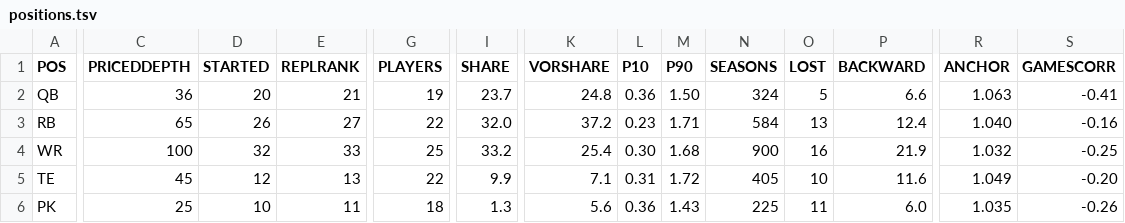
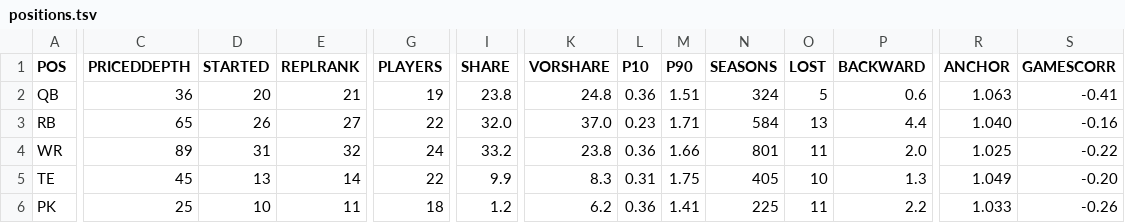
Before and after one commit to bborchardt/fuad, a TSV file: docs/figures/fuad/2026/positions.tsv, drawn as a sheet; only a part is shown, gaps mark what is left out; the diff covers the shown part only; the diff names each change by its address in the sheet, - before the commit and + after, or states it on an @@ line.

```diff
--- a/docs/figures/fuad/2026/positions.tsv
+++ b/docs/figures/fuad/2026/positions.tsv
-I2 (SHARE): 23.7
+I2 (SHARE): 23.8
-M2 (P90): 1.50
+M2 (P90): 1.51
-P2 (BACKWARD): 6.6
+P2 (BACKWARD): 0.6
-K3 (VORSHARE): 37.2
+K3 (VORSHARE): 37.0
-P3 (BACKWARD): 12.4
+P3 (BACKWARD): 4.4
-C4 (PRICEDDEPTH): 100
+C4 (PRICEDDEPTH): 89
-D4 (STARTED): 32
+D4 (STARTED): 31
-E4 (REPLRANK): 33
+E4 (REPLRANK): 32
-G4 (PLAYERS): 25
+G4 (PLAYERS): 24
-K4 (VORSHARE): 25.4
+K4 (VORSHARE): 23.8
-L4 (P10): 0.30
+L4 (P10): 0.36
-M4 (P90): 1.68
+M4 (P90): 1.66
-N4 (SEASONS): 900
+N4 (SEASONS): 801
-O4 (LOST): 16
+O4 (LOST): 11
-P4 (BACKWARD): 21.9
+P4 (BACKWARD): 2.0
-R4 (ANCHOR): 1.032
+R4 (ANCHOR): 1.025
-S4 (GAMESCORR): -0.25
+S4 (GAMESCORR): -0.22
-D5 (STARTED): 12
+D5 (STARTED): 13
-E5 (REPLRANK): 13
+E5 (REPLRANK): 14
-K5 (VORSHARE): 7.1
+K5 (VORSHARE): 8.3
-M5 (P90): 1.72
+M5 (P90): 1.75
-P5 (BACKWARD): 11.6
+P5 (BACKWARD): 1.3
-I6 (SHARE): 1.3
+I6 (SHARE): 1.2
-K6 (VORSHARE): 5.6
+K6 (VORSHARE): 6.2
-M6 (P90): 1.43
+M6 (P90): 1.41
-P6 (BACKWARD): 6.0
+P6 (BACKWARD): 2.2
-R6 (ANCHOR): 1.035
+R6 (ANCHOR): 1.033
```
Also changed, not shown: 2 edited cells elsewhere in this file, docs/figures/fuad/2026/curve.tsv, docs/figures/fuad/2026/depth.tsv, 9 other files.
